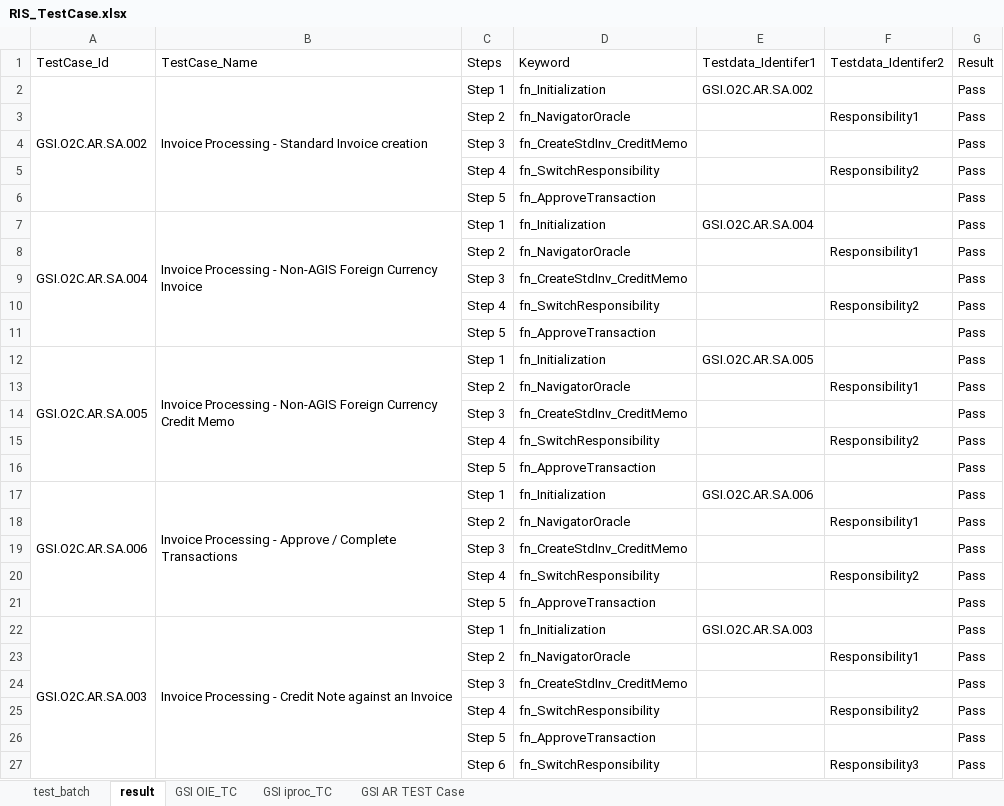
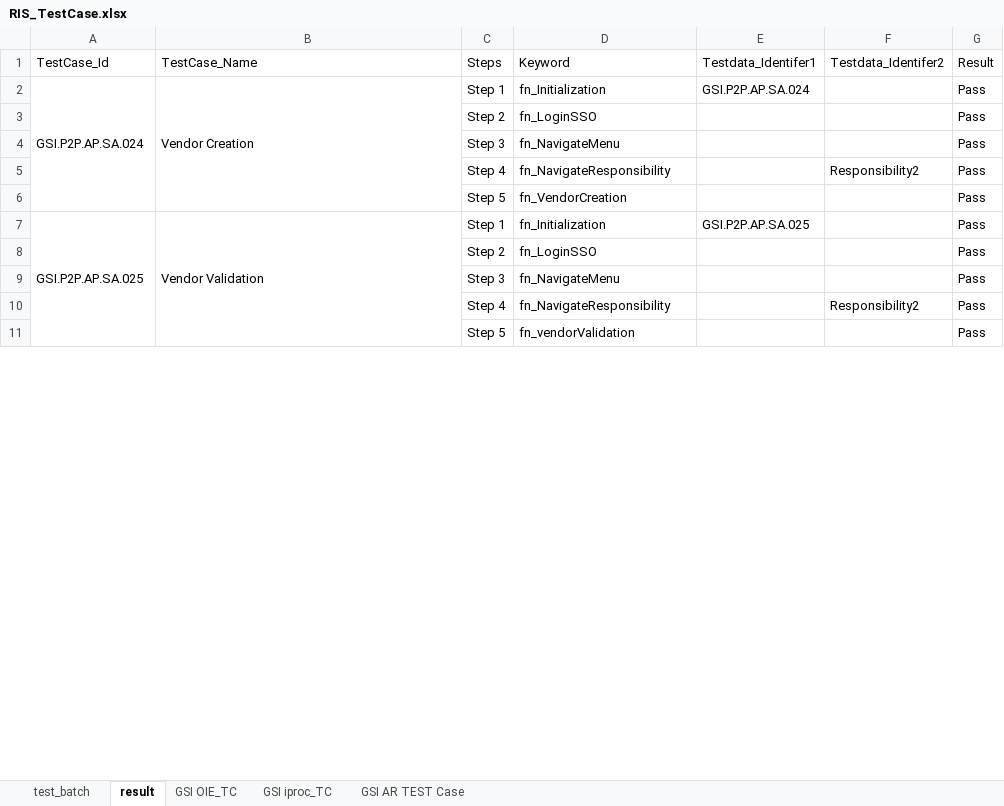
Before and after one commit to neemaprakhar/RISHybridFramework, an Excel workbook: Test_Scenario/RIS_TestCase.xlsx, sheet result, drawn as a sheet; only a part is shown; values as stored, in another font and other column widths than the file's, no cell formats; removed rows and columns are numbered as before the commit, all else as after; the diff covers the shown part only; the diff names each change by its address in the sheet, - before the commit and + after, or states it on an @@ line.

Commit message:
Pushed code by sandeep for AR,AP,CommonBusinnes,Test Data & Test scenario at 25-Nov-2021

```diff
--- a/Test_Scenario/RIS_TestCase.xlsx (sheet result)
+++ b/Test_Scenario/RIS_TestCase.xlsx (sheet result)
-A2 (TestCase_Id): GSI.O2C.AR.SA.002
+A2 (TestCase_Id): GSI.P2P.AP.SA.024
-B2 (TestCase_Name): Invoice Processing - Standard Invoice creation
+B2 (TestCase_Name): Vendor Creation
-E2 (Testdata_Identifer1): GSI.O2C.AR.SA.002
+E2 (Testdata_Identifer1): GSI.P2P.AP.SA.024
-D3 (Keyword): fn_NavigatorOracle
+D3 (Keyword): fn_LoginSSO
-F3 (Testdata_Identifer2): Responsibility1
+F3 (Testdata_Identifer2): (empty)
-D4 (Keyword): fn_CreateStdInv_CreditMemo
+D4 (Keyword): fn_NavigateMenu
-D5 (Keyword): fn_SwitchResponsibility
+D5 (Keyword): fn_NavigateResponsibility
-D6 (Keyword): fn_ApproveTransaction
+D6 (Keyword): fn_VendorCreation
-row 7: GSI.O2C.AR.SA.004 | Invoice Processing - Non-AGIS Foreign Currency Invoice | Step 1 | fn_Initialization | GSI.O2C.AR.SA.004 |  | Pass
-row 8:  |  | Step 2 | fn_NavigatorOracle |  | Responsibility1 | Pass
-row 9:  |  | Step 3 | fn_CreateStdInv_CreditMemo |  |  | Pass
-row 10:  |  | Step 4 | fn_SwitchResponsibility |  | Responsibility2 | Pass
-row 11:  |  | Step 5 | fn_ApproveTransaction |  |  | Pass
-A7 (TestCase_Id): GSI.O2C.AR.SA.005
+A7 (TestCase_Id): GSI.P2P.AP.SA.025
-B7 (TestCase_Name): Invoice Processing - Non-AGIS Foreign Currency Credit Memo
+B7 (TestCase_Name): Vendor Validation
-E7 (Testdata_Identifer1): GSI.O2C.AR.SA.005
+E7 (Testdata_Identifer1): GSI.P2P.AP.SA.025
-D8 (Keyword): fn_NavigatorOracle
+D8 (Keyword): fn_LoginSSO
-F8 (Testdata_Identifer2): Responsibility1
+F8 (Testdata_Identifer2): (empty)
-D9 (Keyword): fn_CreateStdInv_CreditMemo
+D9 (Keyword): fn_NavigateMenu
-D10 (Keyword): fn_SwitchResponsibility
+D10 (Keyword): fn_NavigateResponsibility
-D11 (Keyword): fn_ApproveTransaction
+D11 (Keyword): fn_vendorValidation
-row 17: GSI.O2C.AR.SA.006 | Invoice Processing - Approve / Complete Transactions | Step 1 | fn_Initialization | GSI.O2C.AR.SA.006 |  | Pass
-row 18:  |  | Step 2 | fn_NavigatorOracle |  | Responsibility1 | Pass
-row 19:  |  | Step 3 | fn_CreateStdInv_CreditMemo |  |  | Pass
-row 20:  |  | Step 4 | fn_SwitchResponsibility |  | Responsibility2 | Pass
-row 21:  |  | Step 5 | fn_ApproveTransaction |  |  | Pass
-row 22: GSI.O2C.AR.SA.003 | Invoice Processing - Credit Note against an Invoice | Step 1 | fn_Initialization | GSI.O2C.AR.SA.003 |  | Pass
-row 23:  |  | Step 2 | fn_NavigatorOracle |  | Responsibility1 | Pass
-row 24:  |  | Step 3 | fn_CreateStdInv_CreditMemo |  |  | Pass
-row 25:  |  | Step 4 | fn_SwitchResponsibility |  | Responsibility2 | Pass
-row 26:  |  | Step 5 | fn_ApproveTransaction |  |  | Pass
-row 27:  |  | Step 6 | fn_SwitchResponsibility |  | Responsibility3 | Pass
```
Also changed, not shown: 68 removed rows, 3 edited cells and merged cells elsewhere in this sheet, sheet test_batch, sheet GSI AR TEST Case, sheet GSI OIE_TC, sheet GSI iproc_TC, cell formats, 4 other files.
